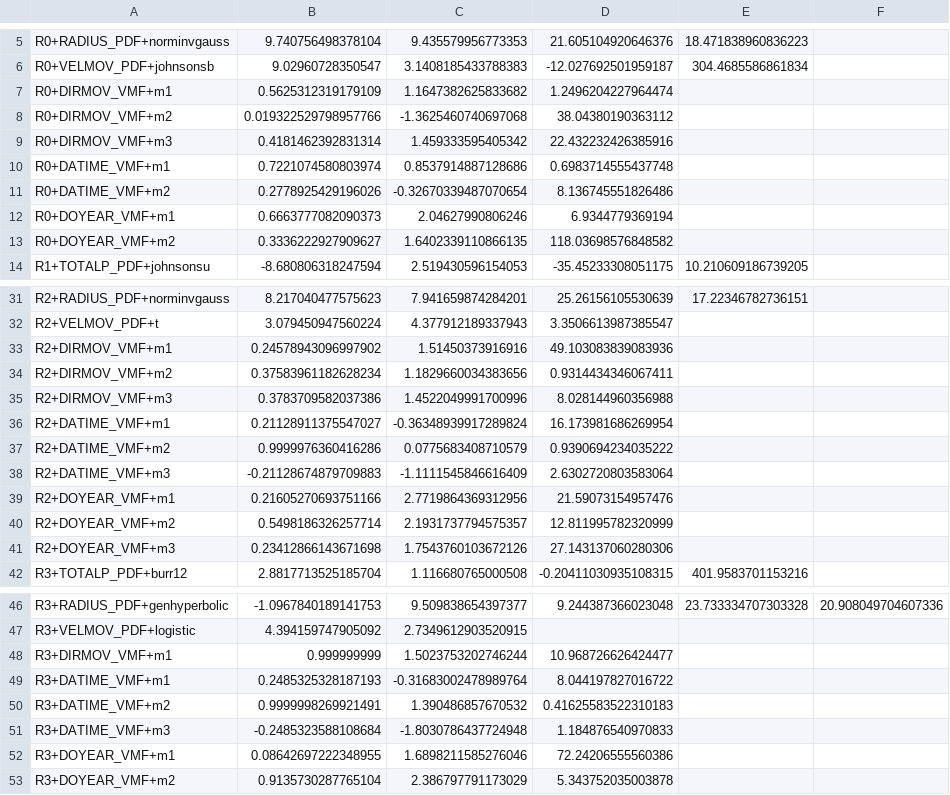
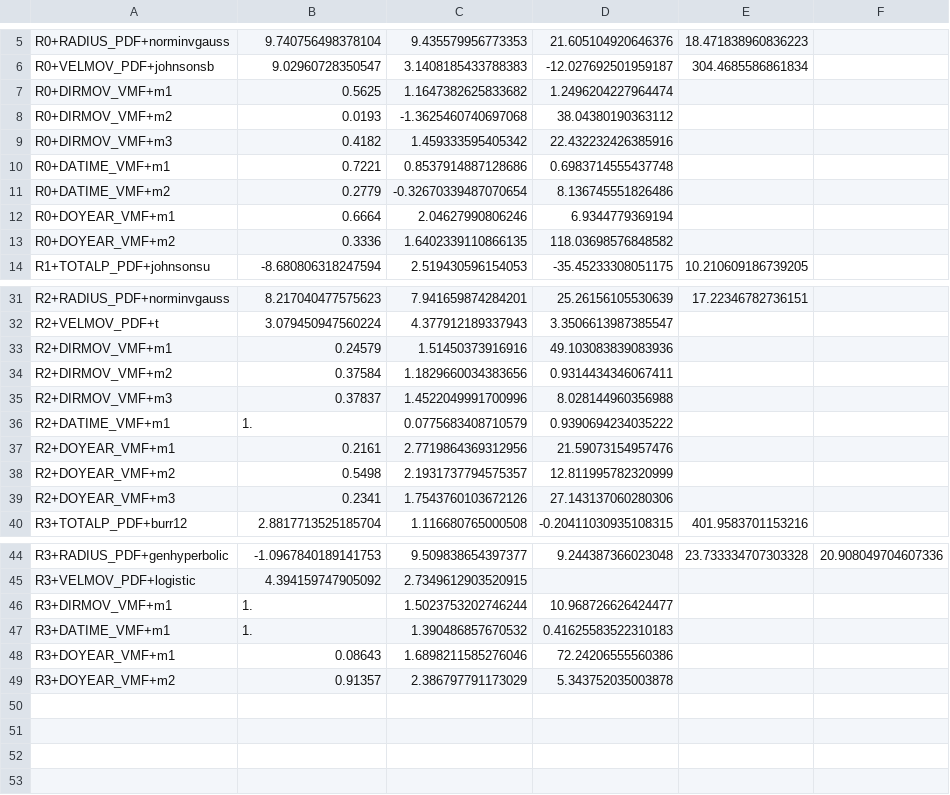
Before and after one commit to feliperiosg/STORM3, a CSV file: model_input/ProbabilityDensityFunctions_OND_4r.csv, drawn as a sheet; only a part is shown, gaps mark what is left out; the diff covers the shown part only.

```diff
--- a/model_input/ProbabilityDensityFunctions_OND_4r.csv
+++ b/model_input/ProbabilityDensityFunctions_OND_4r.csv
@@ -6,9 +6,9 @@ R0+RADIUS_PDF+norminvgauss,9.740756498378104,9.435579956773353,21.60510492064637
 R0+VELMOV_PDF+johnsonsb,9.02960728350547,3.1408185433788383,-12.027692501959187,304.4685586861834
-R0+DIRMOV_VMF+m1,0.5625312319179109,1.1647382625833682,1.2496204227964474
-R0+DIRMOV_VMF+m2,0.019322529798957766,-1.3625460740697068,38.04380190363112
-R0+DIRMOV_VMF+m3,0.4181462392831314,1.459333595405342,22.432232426385916
-R0+DATIME_VMF+m1,0.7221074580803974,0.8537914887128686,0.6983714555437748
-R0+DATIME_VMF+m2,0.2778925429196026,-0.32670339487070654,8.136745551826486
-R0+DOYEAR_VMF+m1,0.6663777082090373,2.04627990806246,6.9344779369194
-R0+DOYEAR_VMF+m2,0.3336222927909627,1.6402339110866135,118.03698576848582
+R0+DIRMOV_VMF+m1,0.5625,1.1647382625833682,1.2496204227964474
+R0+DIRMOV_VMF+m2,0.0193,-1.3625460740697068,38.04380190363112
+R0+DIRMOV_VMF+m3,0.4182,1.459333595405342,22.432232426385916
+R0+DATIME_VMF+m1,0.7221,0.8537914887128686,0.6983714555437748
+R0+DATIME_VMF+m2,0.2779,-0.32670339487070654,8.136745551826486
+R0+DOYEAR_VMF+m1,0.6664,2.04627990806246,6.9344779369194
+R0+DOYEAR_VMF+m2,0.3336,1.6402339110866135,118.03698576848582
 R1+TOTALP_PDF+johnsonsu,-8.680806318247594,2.519430596154053,-35.45233308051175,10.210609186739205
@@ -32,11 +32,9 @@ R2+RADIUS_PDF+norminvgauss,8.217040477575623,7.941659874284201,25.26156105530639
 R2+VELMOV_PDF+t,3.079450947560224,4.377912189337943,3.3506613987385547
-R2+DIRMOV_VMF+m1,0.24578943096997902,1.51450373916916,49.103083839083936
-R2+DIRMOV_VMF+m2,0.37583961182628234,1.1829660034383656,0.9314434346067411
-R2+DIRMOV_VMF+m3,0.3783709582037386,1.4522049991700996,8.028144960356988
-R2+DATIME_VMF+m1,0.21128911375547027,-0.36348939917289824,16.173981686269954
-R2+DATIME_VMF+m2,0.9999976360416286,0.0775683408710579,0.9390694234035222
-R2+DATIME_VMF+m3,-0.21128674879709883,-1.1111545846616409,2.6302720803583064
-R2+DOYEAR_VMF+m1,0.21605270693751166,2.7719864369312956,21.59073154957476
-R2+DOYEAR_VMF+m2,0.5498186326257714,2.1931737794575357,12.811995782320999
-R2+DOYEAR_VMF+m3,0.23412866143671698,1.7543760103672126,27.143137060280306
+R2+DIRMOV_VMF+m1,0.24579,1.51450373916916,49.103083839083936
+R2+DIRMOV_VMF+m2,0.37584,1.1829660034383656,0.9314434346067411
+R2+DIRMOV_VMF+m3,0.37837,1.4522049991700996,8.028144960356988
+R2+DATIME_VMF+m1,1.,0.0775683408710579,0.9390694234035222
+R2+DOYEAR_VMF+m1,0.2161,2.7719864369312956,21.59073154957476
+R2+DOYEAR_VMF+m2,0.5498,2.1931737794575357,12.811995782320999
+R2+DOYEAR_VMF+m3,0.2341,1.7543760103672126,27.143137060280306
 R3+TOTALP_PDF+burr12,2.8817713525185704,1.116680765000508,-0.20411030935108315,401.9583701153216
@@ -47,7 +45,5 @@ R3+RADIUS_PDF+genhyperbolic,-1.0967840189141753,9.509838654397377,9.244387366023
 R3+VELMOV_PDF+logistic,4.394159747905092,2.7349612903520915
-R3+DIRMOV_VMF+m1,0.999999999,1.5023753202746244,10.968726626424477
-R3+DATIME_VMF+m1,0.2485325328187193,-0.31683002478989764,8.044197827016722
-R3+DATIME_VMF+m2,0.9999998269921491,1.390486857670532,0.41625583522310183
-R3+DATIME_VMF+m3,-0.2485323588108684,-1.8030786437724948,1.184876540970833
-R3+DOYEAR_VMF+m1,0.08642697222348955,1.6898211585276046,72.24206555560386
-R3+DOYEAR_VMF+m2,0.9135730287765104,2.386797791173029,5.343752035003878
+R3+DIRMOV_VMF+m1,1.,1.5023753202746244,10.968726626424477
+R3+DATIME_VMF+m1,1.,1.390486857670532,0.41625583522310183
+R3+DOYEAR_VMF+m1,0.08643,1.6898211585276046,72.24206555560386
+R3+DOYEAR_VMF+m2,0.91357,2.386797791173029,5.343752035003878
```
Also changed, not shown: 7 edited cells elsewhere in this file, 13 other files.
